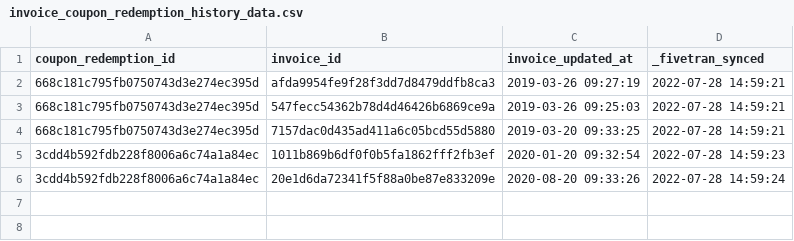
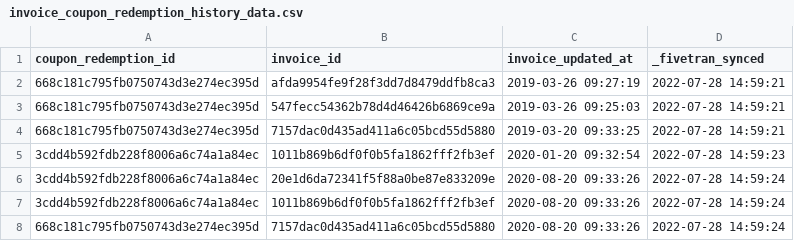
Before and after one commit to fivetran/dbt_recurly_source, a CSV file: integration_tests/seeds/invoice_coupon_redemption_history_data.csv, drawn as a sheet; the diff names each change by its address in the sheet, - before the commit and + after, or states it on an @@ line.

Commit message:
Add tests

```diff
--- a/integration_tests/seeds/invoice_coupon_redemption_history_data.csv
+++ b/integration_tests/seeds/invoice_coupon_redemption_history_data.csv
+row 7: 3cdd4b592fdb228f8006a6c74a1a84ec | 1011b869b6df0f0b5fa1862fff2fb3ef | 2020-08-20 09:33:26 | 2022-07-28 14:59:24
+row 8: 668c181c795fb0750743d3e274ec395d | 7157dac0d435ad411a6c05bcd55d5880 | 2020-08-20 09:33:26 | 2022-07-28 14:59:24
```
Also changed, not shown: integration_tests/seeds/account_balance_history_data.csv, integration_tests/seeds/transaction_data.csv, 3 other files.
